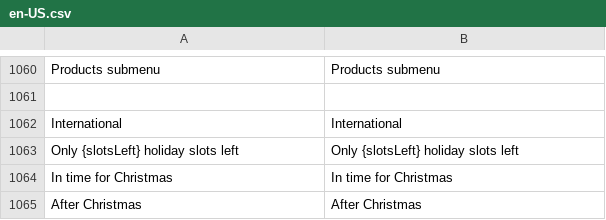
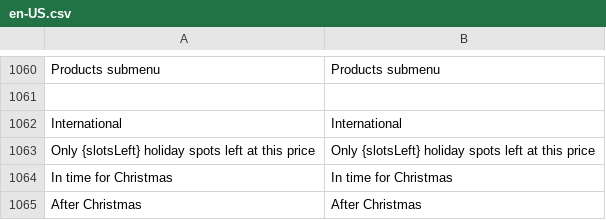
Before and after one commit to BudsiesApp/vsf-capybara, a CSV file: resource/i18n/en-US.csv, drawn as a sheet; only a part is shown, gaps mark what is left out; removed rows and columns are numbered as before the commit, all else as after; the diff names each change by its address in the sheet, - before the commit and + after, or states it on an @@ line.

Commit message:
Refs #37137: Production Time Option Card - update holiday period slots text

```diff
--- a/resource/i18n/en-US.csv
+++ b/resource/i18n/en-US.csv
-row 1063: Only {slotsLeft} holiday slots left | Only {slotsLeft} holiday slots left
+row 1063: Only {slotsLeft} holiday spots left at this price | Only {slotsLeft} holiday spots left at this price
```
Also changed, not shown: 1 other file.
